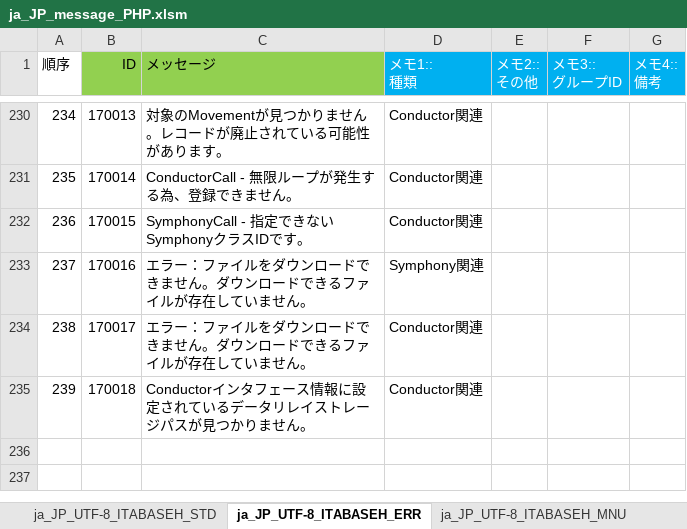
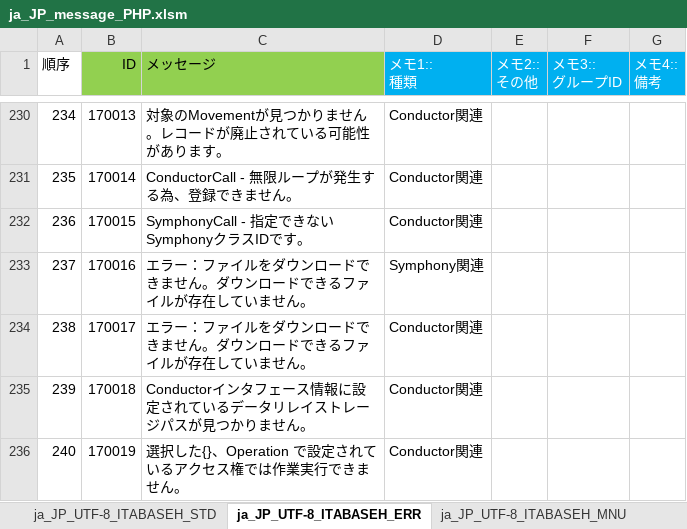
Before and after one commit to exastro-suite/it-automation, an Excel workbook: ky_message_seeds/ita_base/ja_JP_message_PHP.xlsm, sheet ja_JP_UTF-8_ITABASEH_ERR, drawn as a sheet; only a part is shown, gaps mark what is left out; values as stored, in another font and other column widths than the file's, no borders; the diff names each change by its address in the sheet, - before the commit and + after, or states it on an @@ line.

```diff
--- a/ky_message_seeds/ita_base/ja_JP_message_PHP.xlsm (sheet ja_JP_UTF-8_ITABASEH_ERR)
+++ b/ky_message_seeds/ita_base/ja_JP_message_PHP.xlsm (sheet ja_JP_UTF-8_ITABASEH_ERR)
+row 236: 240 | 170019 | 選択した{}、Operation で設定されているアクセス権では作業実行できません。 | Conductor関連
```
Also changed, not shown: ky_message_seeds/ita_base/en_US_message_PHP.xlsm, 5 other files.
